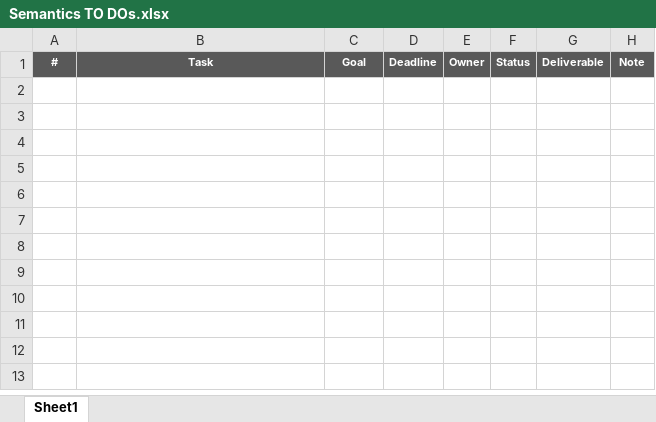
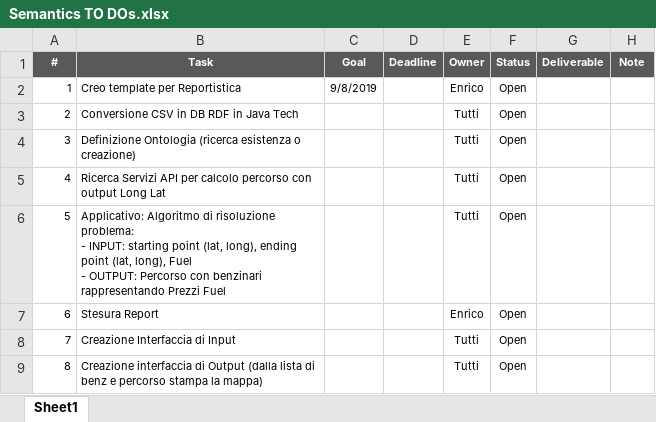
Before and after one commit to istoony/Semanticfuel, an Excel workbook: documents/Semantics TO DOs.xlsx, sheet Sheet1, drawn as a sheet; values as stored, in another font and other column widths than the file's, no borders; conditional formats and table styles not drawn; ↵ is a line break in a cell; the diff names each change by its address in the sheet, - before the commit and + after, or states it on an @@ line.

Commit message:
Update Semantics TO DOs.xlsx
Lista To Do aggiornata

```diff
--- a/documents/Semantics TO DOs.xlsx (sheet Sheet1)
+++ b/documents/Semantics TO DOs.xlsx (sheet Sheet1)
-row 2: (empty)
+row 2: 1 | Creo template per Reportistica | 9/8/2019 |  | Enrico | Open
-row 3: (empty)
+row 3: 2 | Conversione CSV in DB RDF in Java Tech |  |  | Tutti | Open
-row 4: (empty)
+row 4: 3 | Definizione Ontologia (ricerca esistenza o creazione) |  |  | Tutti | Open
-row 5: (empty)
+row 5: 4 | Ricerca Servizi API per calcolo percorso con output Long Lat |  |  | Tutti | Open
-row 6: (empty)
+row 6: 5 | Applicativo: Algoritmo di risoluzione problema: ↵ - INPUT: starting point (lat, long), ending point (lat, long), Fuel ↵ - OUTPUT: Percorso con benzinari rappresentando Prezzi Fuel |  |  | Tutti | Open
-row 7: (empty)
+row 7: 6 | Stesura Report |  |  | Enrico | Open
+row 8: 7 | Creazione Interfaccia di Input |  |  | Tutti | Open
+row 9: 8 | Creazione interfaccia di Output (dalla lista di benz e percorso stampa la mappa) |  |  | Tutti | Open
```
Also changed, not shown: hidden cells.
